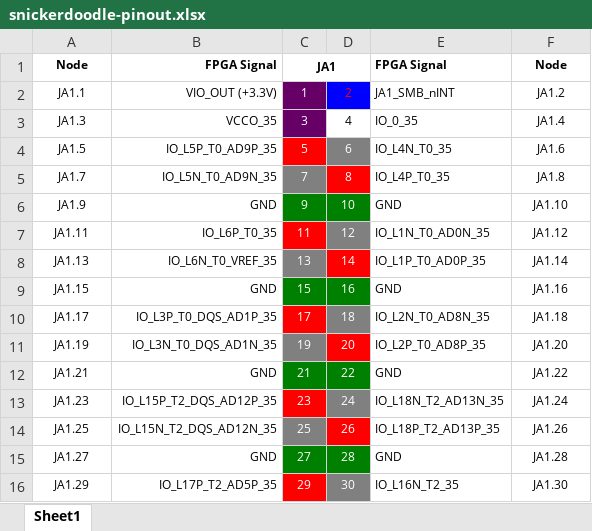
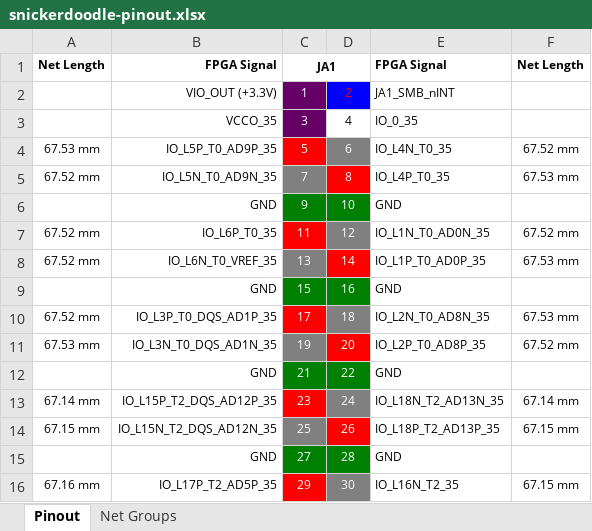
Before and after one commit to krtkl/snickerdoodle-examples, an Excel workbook: design/snickerdoodle-pinout.xlsx, sheet Pinout, drawn as a sheet; only a part is shown; values as stored, in another font and other column widths than the file's, no borders; the diff covers the shown part only; the diff names each change by its address in the sheet, - before the commit and + after, or states it on an @@ line.

Commit message:
Updated pinout table with net lengths

```diff
--- a/design/snickerdoodle-pinout.xlsx (sheet Pinout)
+++ b/design/snickerdoodle-pinout.xlsx (sheet Pinout)
-sheet tab: Sheet1
+sheet tab: Pinout
+sheet tab: Net Groups
-A1: Node
+A1: Net Length
-F1: Node
+F1: Net Length
-A2: JA1.1
+A2: (empty)
-F2: JA1.2
+F2: (empty)
-A3: JA1.3
+A3: (empty)
-F3: JA1.4
+F3: (empty)
-A4: JA1.5
+A4: 67.53 mm
-F4: JA1.6
+F4: 67.52 mm
-A5: JA1.7
+A5: 67.52 mm
-F5: JA1.8
+F5: 67.53 mm
-A6: JA1.9
+A6: (empty)
-F6: JA1.10
+F6: (empty)
-A7: JA1.11
+A7: 67.52 mm
-F7: JA1.12
+F7: 67.52 mm
-A8: JA1.13
+A8: 67.52 mm
-F8: JA1.14
+F8: 67.53 mm
-A9: JA1.15
+A9: (empty)
-F9: JA1.16
+F9: (empty)
-A10: JA1.17
+A10: 67.52 mm
-F10: JA1.18
+F10: 67.53 mm
-A11: JA1.19
+A11: 67.53 mm
-F11: JA1.20
+F11: 67.52 mm
-A12: JA1.21
+A12: (empty)
-F12: JA1.22
+F12: (empty)
-A13: JA1.23
+A13: 67.14 mm
-F13: JA1.24
+F13: 67.14 mm
-A14: JA1.25
+A14: 67.15 mm
-F14: JA1.26
+F14: 67.15 mm
-A15: JA1.27
+A15: (empty)
-F15: JA1.28
+F15: (empty)
-A16: JA1.29
+A16: 67.16 mm
-F16: JA1.30
+F16: 67.15 mm
```
Also changed, not shown: 252 edited cells elsewhere in this sheet.
